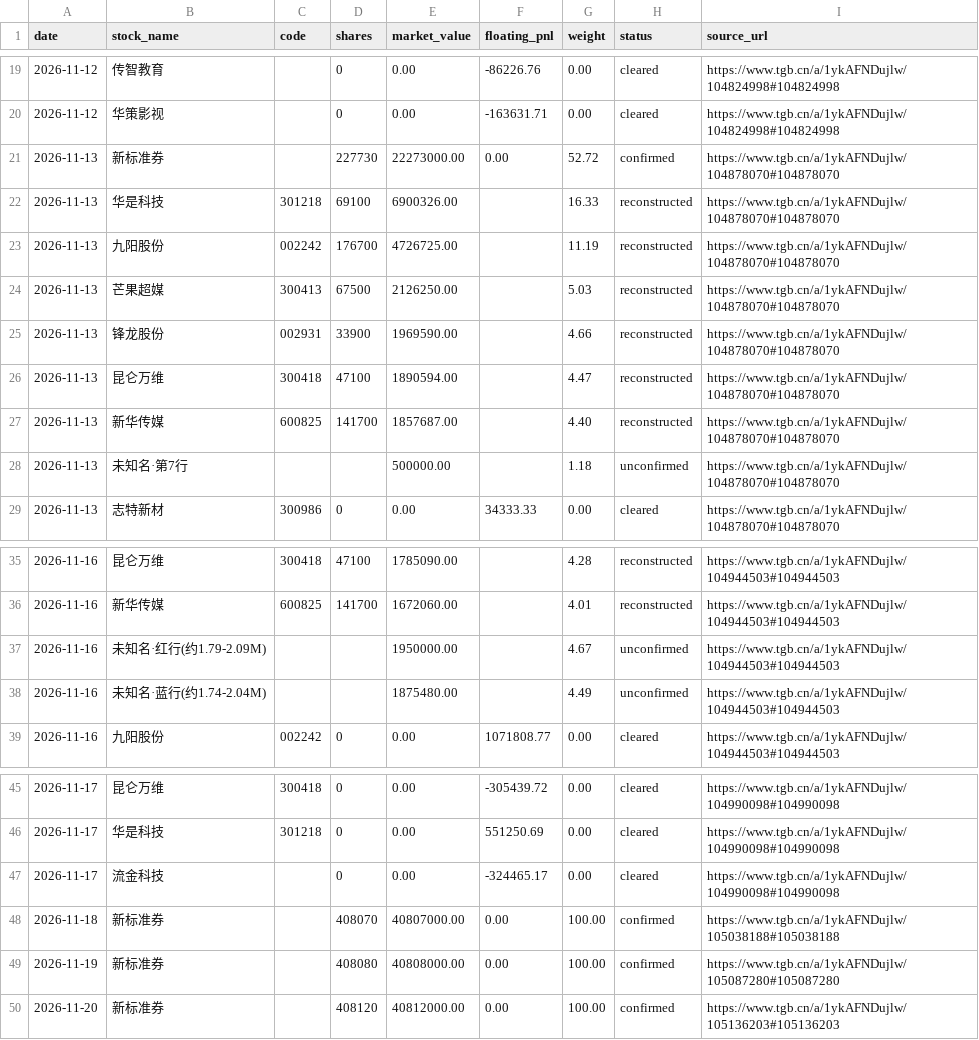
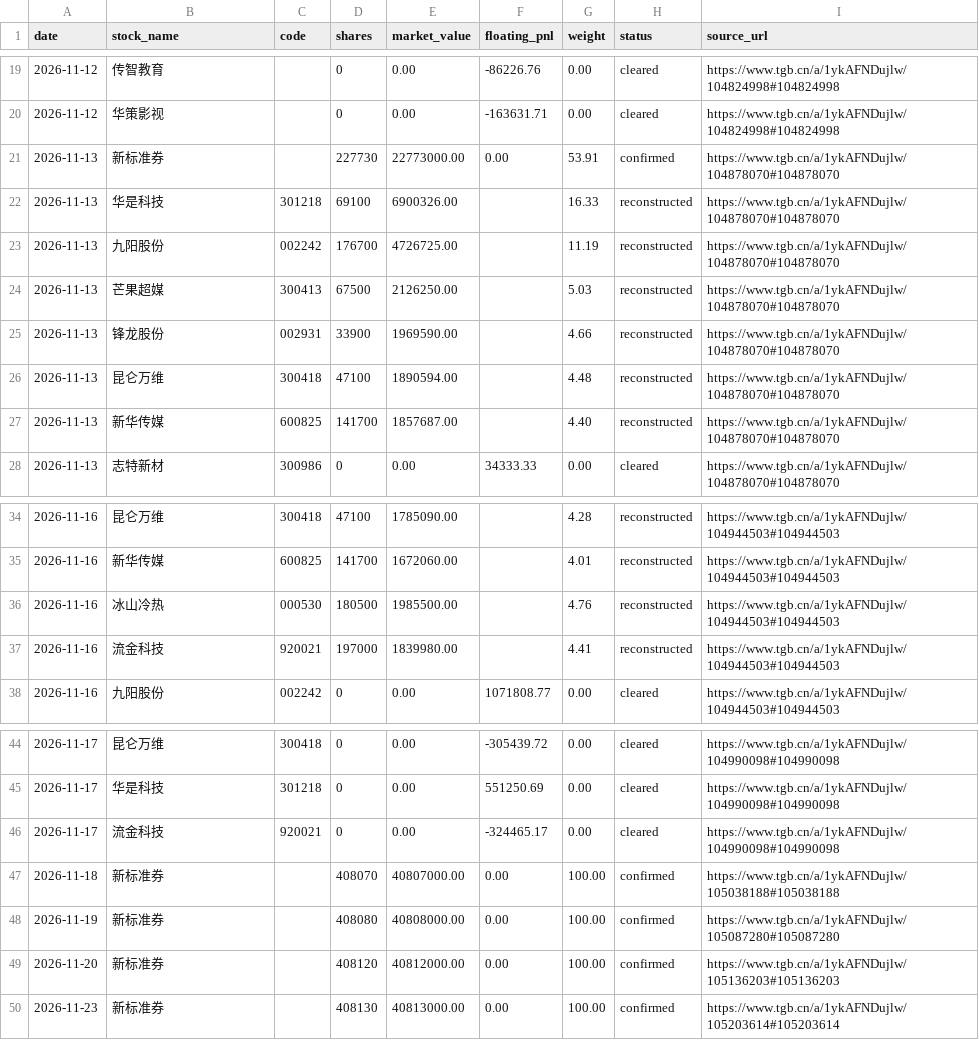
Before and after one commit to dynrw/guhaizeiwang-research, a CSV file: holdings/holdings.csv, drawn as a sheet; only a part is shown, gaps mark what is left out.

Commit message:
2026-11-23 持仓日报（空仓第五日）+ 11-13~11-19 交割单对账与勘误
- 11-23：无股票交易，总资产 40,814,204.34，新标准券 408,130 张
- 11-20 16:34 补发的交割单（11-13~11-19，28 行）已对账：买入仅 11-16 两笔（冰山冷热、流金科技 920021 北交所），卖出 11 只全部清零，明细只在私有仓
- 勘误：删除 11-13「打码第 7 行、市值恰 50 万、疑新股中签」（新标准券市值转写错误 22,273,000→22,773,000）；11-16 两行未知改为冰山冷热/流金科技；11-17 流金科技与华是科技的叙述改正
- 打码行数重测：11-11 为 12 行（原 13）、11-12 为 9 行 6 红 3 蓝（原 10 行）
- holdings.csv：修正 11-13 新标准券市值，删除虚构行，11-16 两行补名；reconstructed_positions.csv 用 csv.writer 重写（旧版列数损坏），basis 改为汇总口径
- DAILY_RUN.md：行数改用 measure_masked_rows.py；GC001 晚间行为交收确认；清仓行金额为周期累计口径；差额先自检三项再写未解释

```diff
--- a/holdings/holdings.csv
+++ b/holdings/holdings.csv
@@ -20,3 +20,3 @@ date,stock_name,code,shares,market_value,floating_pnl,weight,status,source_url
 2026-11-12,华策影视,,0,0.00,-163631.71,0.00,cleared,https://www.tgb.cn/a/1ykAFNDujlw/104824998#104824998
-2026-11-13,新标准券,,227730,22273000.00,0.00,52.72,confirmed,https://www.tgb.cn/a/1ykAFNDujlw/104878070#104878070
+2026-11-13,新标准券,,227730,22773000.00,0.00,53.91,confirmed,https://www.tgb.cn/a/1ykAFNDujlw/104878070#104878070
 2026-11-13,华是科技,301218,69100,6900326.00,,16.33,reconstructed,https://www.tgb.cn/a/1ykAFNDujlw/104878070#104878070
@@ -25,5 +25,4 @@ date,stock_name,code,shares,market_value,floating_pnl,weight,status,source_url
 2026-11-13,锋龙股份,002931,33900,1969590.00,,4.66,reconstructed,https://www.tgb.cn/a/1ykAFNDujlw/104878070#104878070
-2026-11-13,昆仑万维,300418,47100,1890594.00,,4.47,reconstructed,https://www.tgb.cn/a/1ykAFNDujlw/104878070#104878070
+2026-11-13,昆仑万维,300418,47100,1890594.00,,4.48,reconstructed,https://www.tgb.cn/a/1ykAFNDujlw/104878070#104878070
 2026-11-13,新华传媒,600825,141700,1857687.00,,4.40,reconstructed,https://www.tgb.cn/a/1ykAFNDujlw/104878070#104878070
-2026-11-13,未知名·第7行,,,500000.00,,1.18,unconfirmed,https://www.tgb.cn/a/1ykAFNDujlw/104878070#104878070
 2026-11-13,志特新材,300986,0,0.00,34333.33,0.00,cleared,https://www.tgb.cn/a/1ykAFNDujlw/104878070#104878070
@@ -36,4 +35,4 @@ date,stock_name,code,shares,market_value,floating_pnl,weight,status,source_url
 2026-11-16,新华传媒,600825,141700,1672060.00,,4.01,reconstructed,https://www.tgb.cn/a/1ykAFNDujlw/104944503#104944503
-2026-11-16,未知名·红行(约1.79-2.09M),,,1950000.00,,4.67,unconfirmed,https://www.tgb.cn/a/1ykAFNDujlw/104944503#104944503
-2026-11-16,未知名·蓝行(约1.74-2.04M),,,1875480.00,,4.49,unconfirmed,https://www.tgb.cn/a/1ykAFNDujlw/104944503#104944503
+2026-11-16,冰山冷热,000530,180500,1985500.00,,4.76,reconstructed,https://www.tgb.cn/a/1ykAFNDujlw/104944503#104944503
+2026-11-16,流金科技,920021,197000,1839980.00,,4.41,reconstructed,https://www.tgb.cn/a/1ykAFNDujlw/104944503#104944503
 2026-11-16,九阳股份,002242,0,0.00,1071808.77,0.00,cleared,https://www.tgb.cn/a/1ykAFNDujlw/104944503#104944503
@@ -46,3 +45,3 @@ date,stock_name,code,shares,market_value,floating_pnl,weight,status,source_url
 2026-11-17,华是科技,301218,0,0.00,551250.69,0.00,cleared,https://www.tgb.cn/a/1ykAFNDujlw/104990098#104990098
-2026-11-17,流金科技,,0,0.00,-324465.17,0.00,cleared,https://www.tgb.cn/a/1ykAFNDujlw/104990098#104990098
+2026-11-17,流金科技,920021,0,0.00,-324465.17,0.00,cleared,https://www.tgb.cn/a/1ykAFNDujlw/104990098#104990098
 2026-11-18,新标准券,,408070,40807000.00,0.00,100.00,confirmed,https://www.tgb.cn/a/1ykAFNDujlw/105038188#105038188
@@ -50 +49,2 @@ date,stock_name,code,shares,market_value,floating_pnl,weight,status,source_url
 2026-11-20,新标准券,,408120,40812000.00,0.00,100.00,confirmed,https://www.tgb.cn/a/1ykAFNDujlw/105136203#105136203
+2026-11-23,新标准券,,408130,40813000.00,0.00,100.00,confirmed,https://www.tgb.cn/a/1ykAFNDujlw/105203614#105203614
```
Also changed, not shown: data/equity_milestones.csv, holdings/reconstructed_positions.csv, 8 other files.
